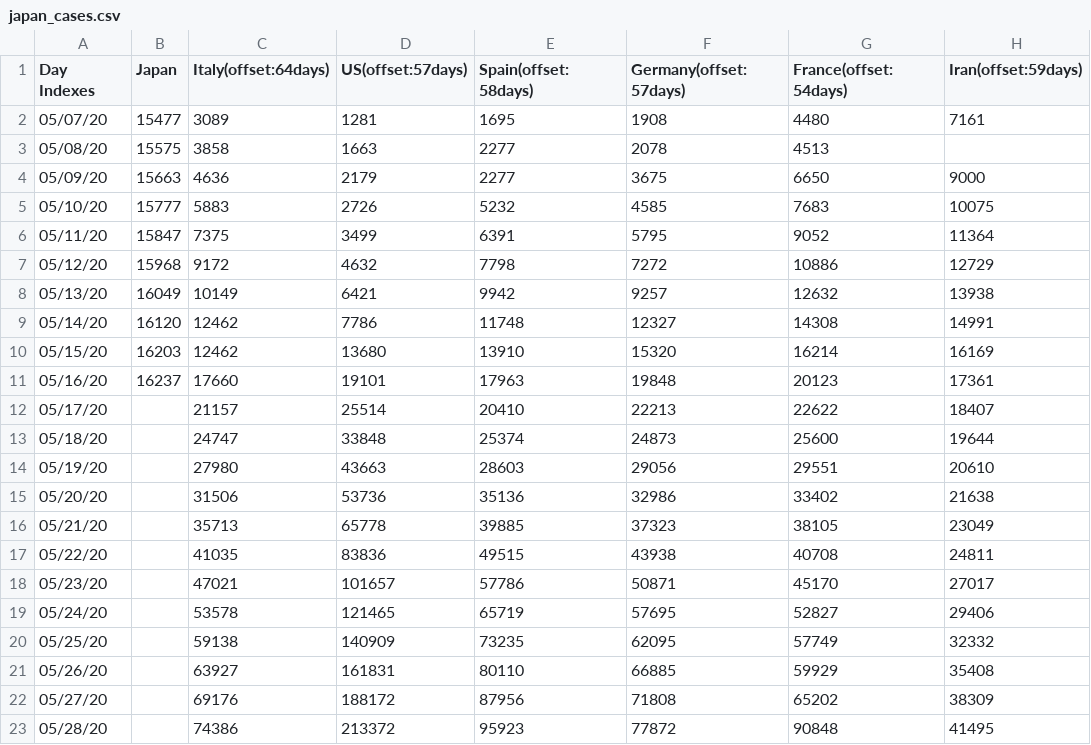
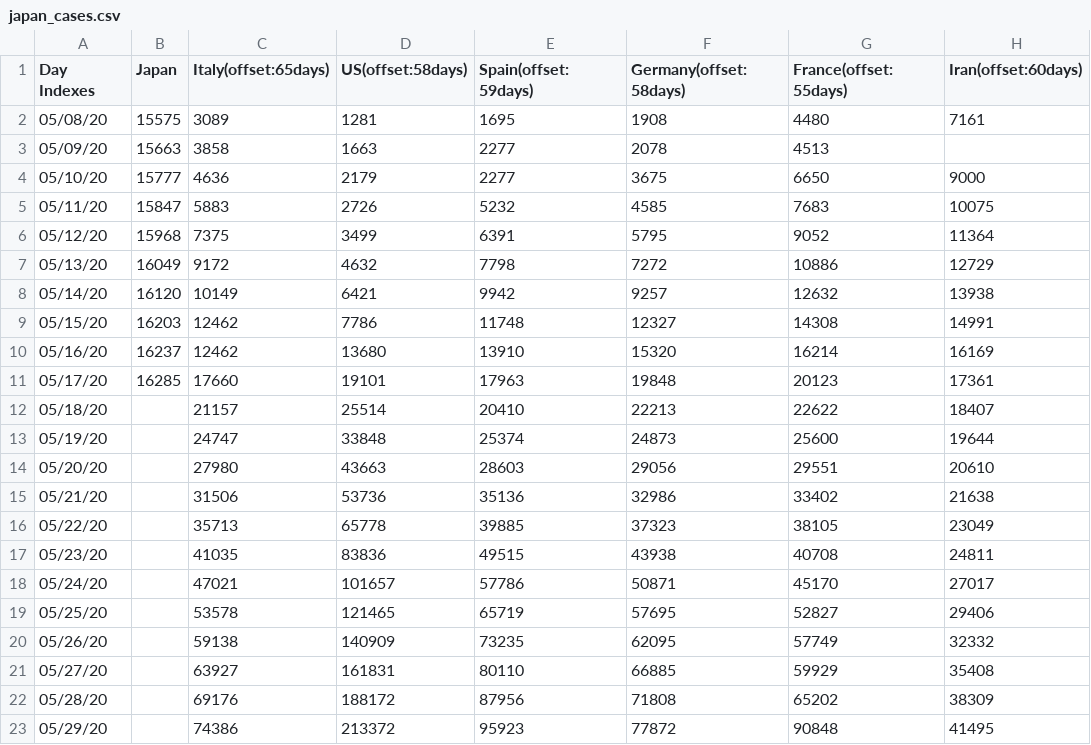
Before and after one commit to kmdsbng/COVID-19, a CSV file: converted_data/japan_cases.csv, drawn as a sheet; only a part is shown; the diff covers the shown part only.

Commit message:
update data

```diff
--- a/converted_data/japan_cases.csv
+++ b/converted_data/japan_cases.csv
@@ -1,23 +1,23 @@
-Day Indexes,Japan,Italy(offset:64days),US(offset:57days),Spain(offset:58days),Germany(offset:57days),France(offset:54days),Iran(offset:59days)
-05/07/20,15477,3089,1281,1695,1908,4480,7161
-05/08/20,15575,3858,1663,2277,2078,4513,
-05/09/20,15663,4636,2179,2277,3675,6650,9000
-05/10/20,15777,5883,2726,5232,4585,7683,10075
-05/11/20,15847,7375,3499,6391,5795,9052,11364
-05/12/20,15968,9172,4632,7798,7272,10886,12729
-05/13/20,16049,10149,6421,9942,9257,12632,13938
-05/14/20,16120,12462,7786,11748,12327,14308,14991
-05/15/20,16203,12462,13680,13910,15320,16214,16169
-05/16/20,16237,17660,19101,17963,19848,20123,17361
-05/17/20,,21157,25514,20410,22213,22622,18407
-05/18/20,,24747,33848,25374,24873,25600,19644
-05/19/20,,27980,43663,28603,29056,29551,20610
-05/20/20,,31506,53736,35136,32986,33402,21638
-05/21/20,,35713,65778,39885,37323,38105,23049
-05/22/20,,41035,83836,49515,43938,40708,24811
-05/23/20,,47021,101657,57786,50871,45170,27017
-05/24/20,,53578,121465,65719,57695,52827,29406
-05/25/20,,59138,140909,73235,62095,57749,32332
-05/26/20,,63927,161831,80110,66885,59929,35408
-05/27/20,,69176,188172,87956,71808,65202,38309
-05/28/20,,74386,213372,95923,77872,90848,41495
+Day Indexes,Japan,Italy(offset:65days),US(offset:58days),Spain(offset:59days),Germany(offset:58days),France(offset:55days),Iran(offset:60days)
+05/08/20,15575,3089,1281,1695,1908,4480,7161
+05/09/20,15663,3858,1663,2277,2078,4513,
+05/10/20,15777,4636,2179,2277,3675,6650,9000
+05/11/20,15847,5883,2726,5232,4585,7683,10075
+05/12/20,15968,7375,3499,6391,5795,9052,11364
+05/13/20,16049,9172,4632,7798,7272,10886,12729
+05/14/20,16120,10149,6421,9942,9257,12632,13938
+05/15/20,16203,12462,7786,11748,12327,14308,14991
+05/16/20,16237,12462,13680,13910,15320,16214,16169
+05/17/20,16285,17660,19101,17963,19848,20123,17361
+05/18/20,,21157,25514,20410,22213,22622,18407
+05/19/20,,24747,33848,25374,24873,25600,19644
+05/20/20,,27980,43663,28603,29056,29551,20610
+05/21/20,,31506,53736,35136,32986,33402,21638
+05/22/20,,35713,65778,39885,37323,38105,23049
+05/23/20,,41035,83836,49515,43938,40708,24811
+05/24/20,,47021,101657,57786,50871,45170,27017
+05/25/20,,53578,121465,65719,57695,52827,29406
+05/26/20,,59138,140909,73235,62095,57749,32332
+05/27/20,,63927,161831,80110,66885,59929,35408
+05/28/20,,69176,188172,87956,71808,65202,38309
+05/29/20,,74386,213372,95923,77872,90848,41495
```
Also changed, not shown: 9 edited cells elsewhere in this file.
